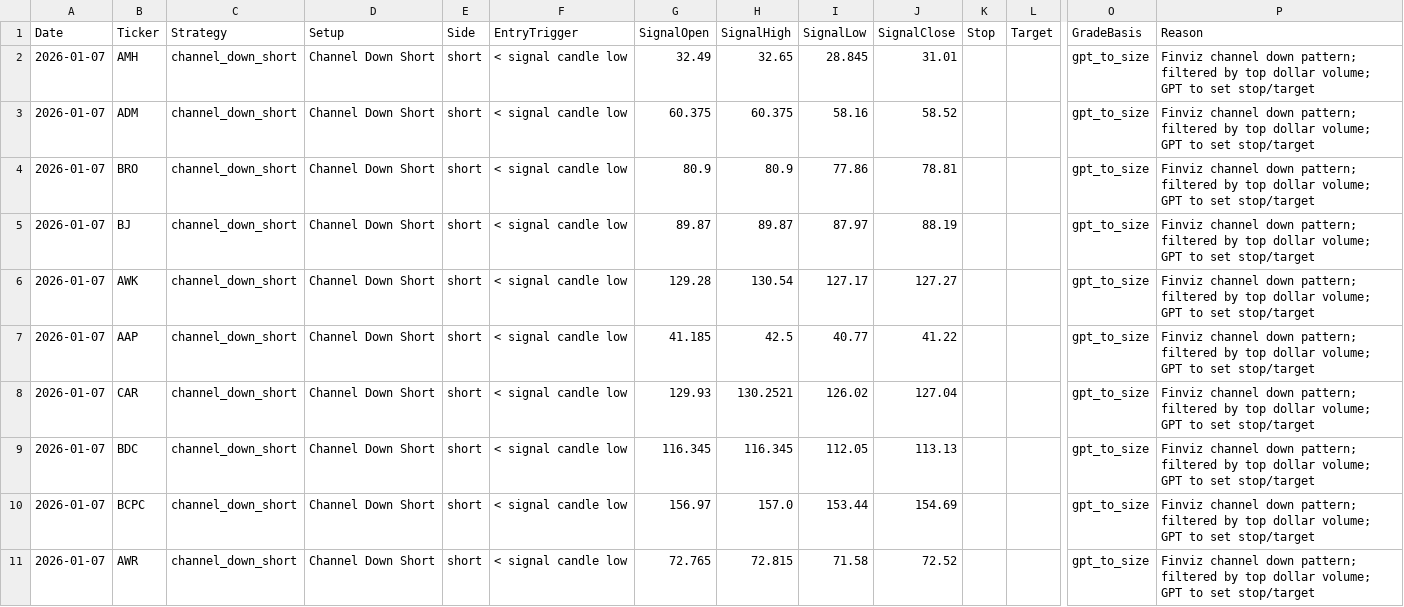
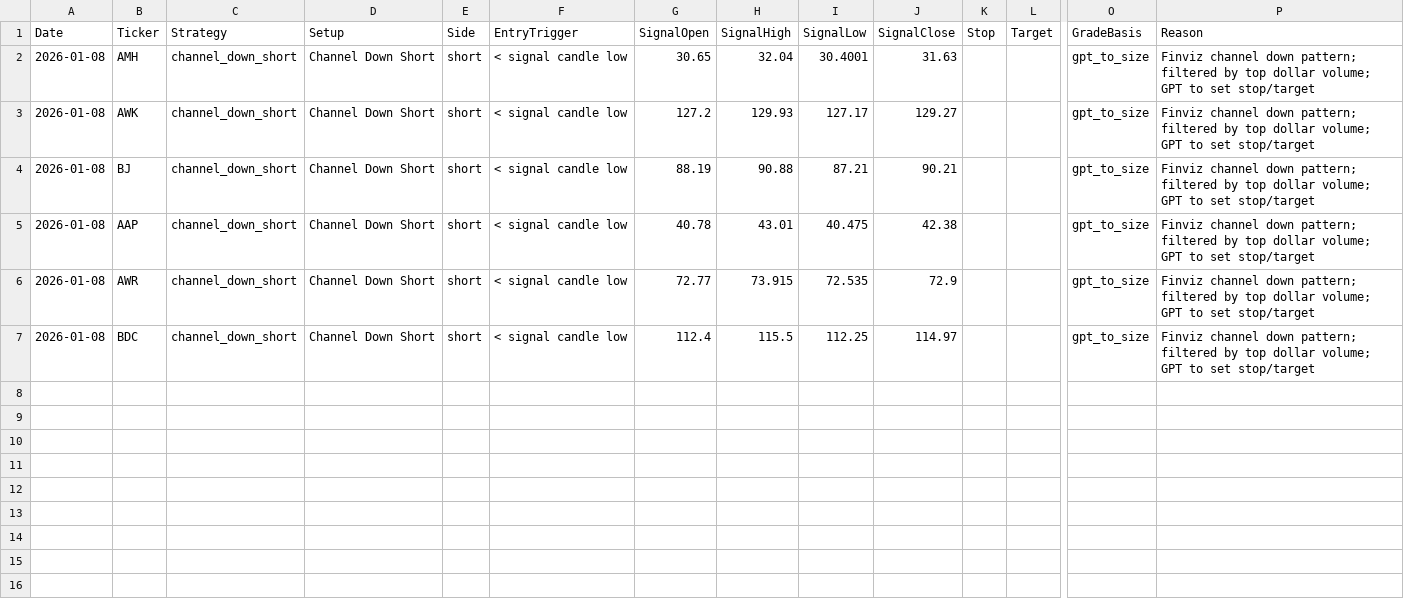
Before and after one commit to mpincus/Swing_Systems, a CSV file: docs/channel_down_short/signals.csv, drawn as a sheet; only a part is shown, gaps mark what is left out; removed rows and columns are numbered as before the commit, all else as after; rows hold the shown columns only; the diff names each change by its address in the sheet, - before the commit and + after, or states it on an @@ line.

```diff
--- a/docs/channel_down_short/signals.csv
+++ b/docs/channel_down_short/signals.csv
-A2 (Date): 2026-01-07
+A2 (Date): 2026-01-08
-G2 (SignalOpen): 32.49
+G2 (SignalOpen): 30.65
-H2 (SignalHigh): 32.65
+H2 (SignalHigh): 32.04
-I2 (SignalLow): 28.845
+I2 (SignalLow): 30.4001
-J2 (SignalClose): 31.01
+J2 (SignalClose): 31.63
-row 3: 2026-01-07 | ADM | channel_down_short | Channel Down Short | short | < signal candle low | 60.375 | 60.375 | 58.16 | 58.52 |  |  | gpt_to_size | Finviz channel down pattern; filtered by top dollar volume; GPT to set stop/target
-row 4: 2026-01-07 | BRO | channel_down_short | Channel Down Short | short | < signal candle low | 80.9 | 80.9 | 77.86 | 78.81 |  |  | gpt_to_size | Finviz channel down pattern; filtered by top dollar volume; GPT to set stop/target
-row 5: 2026-01-07 | BJ | channel_down_short | Channel Down Short | short | < signal candle low | 89.87 | 89.87 | 87.97 | 88.19 |  |  | gpt_to_size | Finviz channel down pattern; filtered by top dollar volume; GPT to set stop/target
-A3 (Date): 2026-01-07
+A3 (Date): 2026-01-08
-G3 (SignalOpen): 129.28
+G3 (SignalOpen): 127.2
-H3 (SignalHigh): 130.54
+H3 (SignalHigh): 129.93
-J3 (SignalClose): 127.27
+J3 (SignalClose): 129.27
+row 4: 2026-01-08 | BJ | channel_down_short | Channel Down Short | short | < signal candle low | 88.19 | 90.88 | 87.21 | 90.21 |  |  | gpt_to_size | Finviz channel down pattern; filtered by top dollar volume; GPT to set stop/target
-A5:A7 (Date): 2026-01-07
+A5:A7 (Date): 2026-01-08
-G5 (SignalOpen): 41.185
+G5 (SignalOpen): 40.78
-H5 (SignalHigh): 42.5
+H5 (SignalHigh): 43.01
-I5 (SignalLow): 40.77
+I5 (SignalLow): 40.475
-J5 (SignalClose): 41.22
+J5 (SignalClose): 42.38
-B6 (Ticker): CAR
+B6 (Ticker): AWR
-G6 (SignalOpen): 129.93
+G6 (SignalOpen): 72.77
-H6 (SignalHigh): 130.2521
+H6 (SignalHigh): 73.915
-I6 (SignalLow): 126.02
+I6 (SignalLow): 72.535
-J6 (SignalClose): 127.04
+J6 (SignalClose): 72.9
-G7 (SignalOpen): 116.345
+G7 (SignalOpen): 112.4
-H7 (SignalHigh): 116.345
+H7 (SignalHigh): 115.5
-I7 (SignalLow): 112.05
+I7 (SignalLow): 112.25
-J7 (SignalClose): 113.13
+J7 (SignalClose): 114.97
-row 10: 2026-01-07 | BCPC | channel_down_short | Channel Down Short | short | < signal candle low | 156.97 | 157.0 | 153.44 | 154.69 |  |  | gpt_to_size | Finviz channel down pattern; filtered by top dollar volume; GPT to set stop/target
-row 11: 2026-01-07 | AWR | channel_down_short | Channel Down Short | short | < signal candle low | 72.765 | 72.815 | 71.58 | 72.52 |  |  | gpt_to_size | Finviz channel down pattern; filtered by top dollar volume; GPT to set stop/target
```
Also changed, not shown: data/watchlists/ma_momentum_short.csv, docs/combined_signals.csv, 24 other files.
